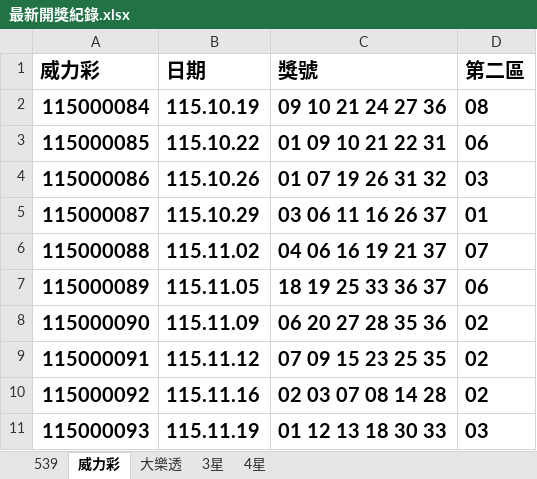
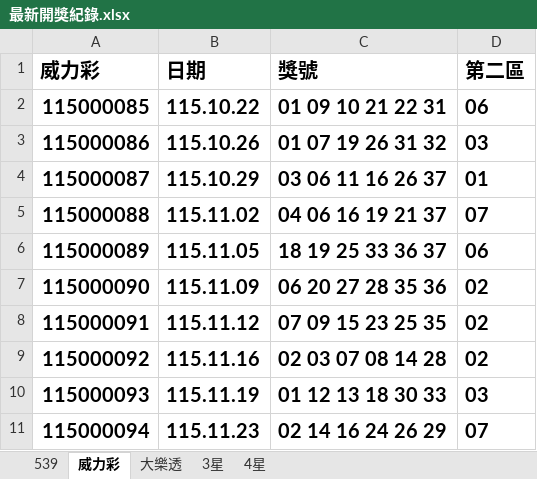
Before and after one commit to Tony-1943/taiwan-lottery, an Excel workbook: 最新開獎紀錄.xlsx, sheet 威力彩, drawn as a sheet; values as stored, in another font and other column widths than the file's, no borders; table styles not drawn; removed rows and columns are numbered as before the commit, all else as after; the diff names each change by its address in the sheet, - before the commit and + after, or states it on an @@ line.

```diff
--- a/最新開獎紀錄.xlsx (sheet 威力彩)
+++ b/最新開獎紀錄.xlsx (sheet 威力彩)
-row 2: 115000084 | 115.10.19 | 09 10 21 24 27 36 | 08
+row 11: 115000094 | 115.11.23 | 02 14 16 24 26 29 | 07
```
Also changed, not shown: sheet 539, sheet 3星, sheet 4星, 3 other files.
